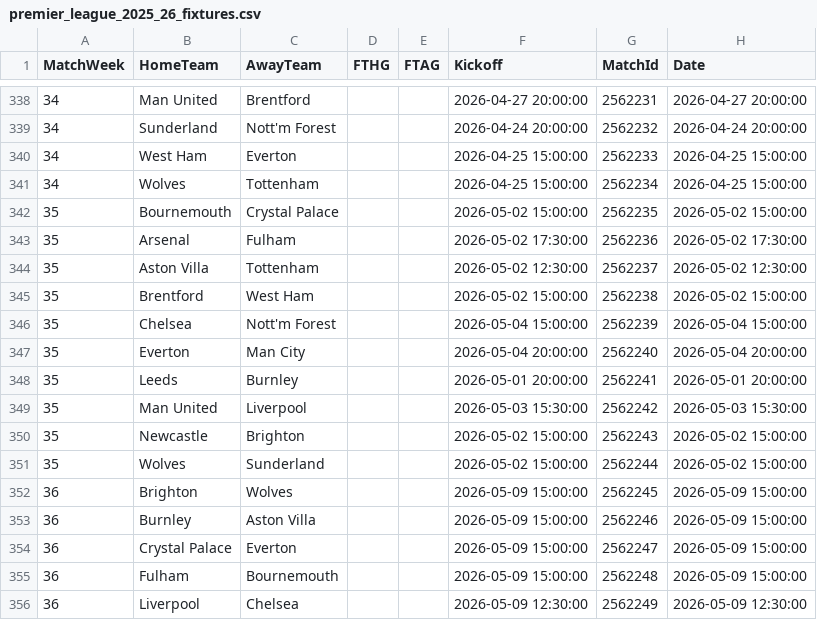
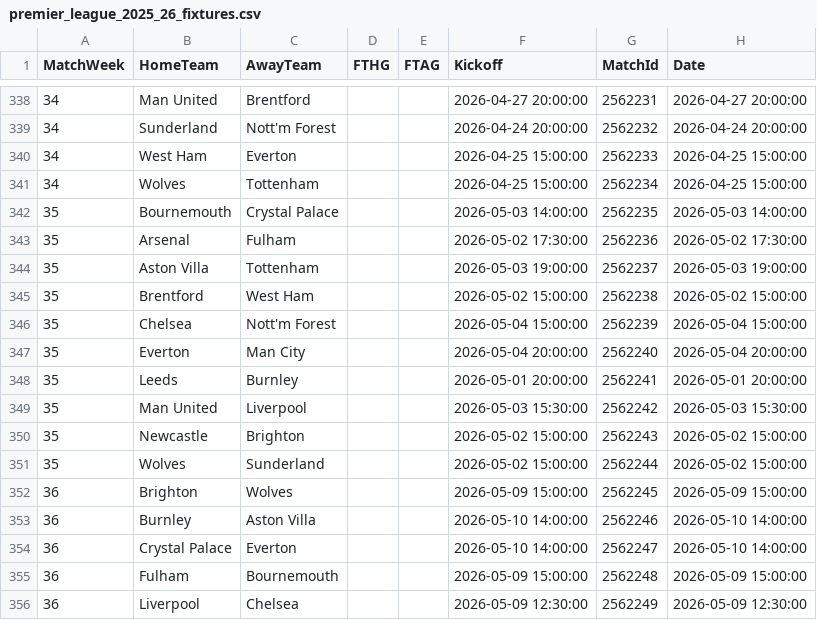
Before and after one commit to Shab00/Over-Under2.5Goals, a CSV file: data/raw/football_data/premier_league_2025_26_fixtures.csv, drawn as a sheet; only a part is shown, gaps mark what is left out.

```diff
--- a/data/raw/football_data/premier_league_2025_26_fixtures.csv
+++ b/data/raw/football_data/premier_league_2025_26_fixtures.csv
@@ -341,5 +341,5 @@ MatchWeek,HomeTeam,AwayTeam,FTHG,FTAG,Kickoff,MatchId,Date
 34,Wolves,Tottenham,,,2026-04-25 15:00:00,2562234,2026-04-25 15:00:00
-35,Bournemouth,Crystal Palace,,,2026-05-02 15:00:00,2562235,2026-05-02 15:00:00
+35,Bournemouth,Crystal Palace,,,2026-05-03 14:00:00,2562235,2026-05-03 14:00:00
 35,Arsenal,Fulham,,,2026-05-02 17:30:00,2562236,2026-05-02 17:30:00
-35,Aston Villa,Tottenham,,,2026-05-02 12:30:00,2562237,2026-05-02 12:30:00
+35,Aston Villa,Tottenham,,,2026-05-03 19:00:00,2562237,2026-05-03 19:00:00
 35,Brentford,West Ham,,,2026-05-02 15:00:00,2562238,2026-05-02 15:00:00
@@ -352,4 +352,4 @@ MatchWeek,HomeTeam,AwayTeam,FTHG,FTAG,Kickoff,MatchId,Date
 36,Brighton,Wolves,,,2026-05-09 15:00:00,2562245,2026-05-09 15:00:00
-36,Burnley,Aston Villa,,,2026-05-09 15:00:00,2562246,2026-05-09 15:00:00
-36,Crystal Palace,Everton,,,2026-05-09 15:00:00,2562247,2026-05-09 15:00:00
+36,Burnley,Aston Villa,,,2026-05-10 14:00:00,2562246,2026-05-10 14:00:00
+36,Crystal Palace,Everton,,,2026-05-10 14:00:00,2562247,2026-05-10 14:00:00
 36,Fulham,Bournemouth,,,2026-05-09 15:00:00,2562248,2026-05-09 15:00:00
```
Also changed, not shown: notebooks/updated_fixtures_with_odds.csv, 3 other files.
